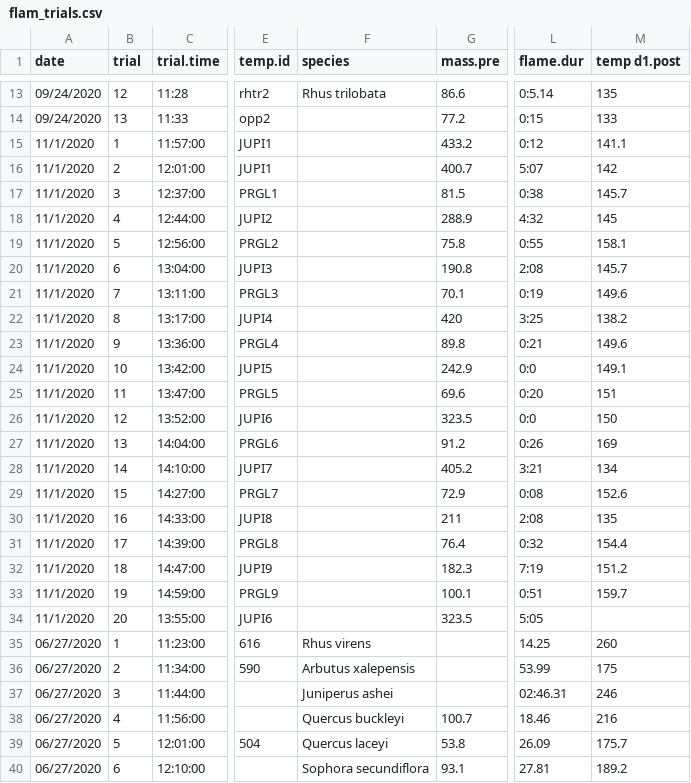
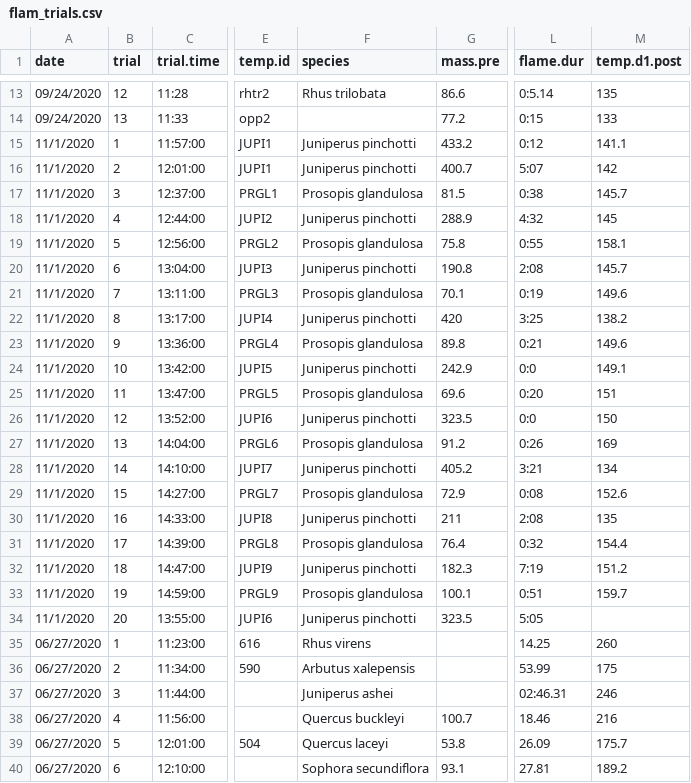
Before and after one commit to schwilklab/shrubflam, a CSV file: data/flam_trials.csv, drawn as a sheet; only a part is shown, gaps mark what is left out; the diff covers the shown part only; the diff names each change by its address in the sheet, - before the commit and + after, or states it on an @@ line.

Commit message:
Add species names to data, fix col header

```diff
--- a/data/flam_trials.csv
+++ b/data/flam_trials.csv
-M1: temp d1.post
+M1: temp.d1.post
-F15:F16 (species): (empty)
+F15:F16 (species): Juniperus pinchotti
-F17 (species): (empty)
+F17 (species): Prosopis glandulosa
-F18 (species): (empty)
+F18 (species): Juniperus pinchotti
-F19 (species): (empty)
+F19 (species): Prosopis glandulosa
-F20 (species): (empty)
+F20 (species): Juniperus pinchotti
-F21 (species): (empty)
+F21 (species): Prosopis glandulosa
-F22 (species): (empty)
+F22 (species): Juniperus pinchotti
-F23 (species): (empty)
+F23 (species): Prosopis glandulosa
-F24 (species): (empty)
+F24 (species): Juniperus pinchotti
-F25 (species): (empty)
+F25 (species): Prosopis glandulosa
-F26 (species): (empty)
+F26 (species): Juniperus pinchotti
-F27 (species): (empty)
+F27 (species): Prosopis glandulosa
-F28 (species): (empty)
+F28 (species): Juniperus pinchotti
-F29 (species): (empty)
+F29 (species): Prosopis glandulosa
-F30 (species): (empty)
+F30 (species): Juniperus pinchotti
-F31 (species): (empty)
+F31 (species): Prosopis glandulosa
-F32 (species): (empty)
+F32 (species): Juniperus pinchotti
-F33 (species): (empty)
+F33 (species): Prosopis glandulosa
-F34 (species): (empty)
+F34 (species): Juniperus pinchotti
```
Also changed, not shown: 4 edited cells elsewhere in this file.
